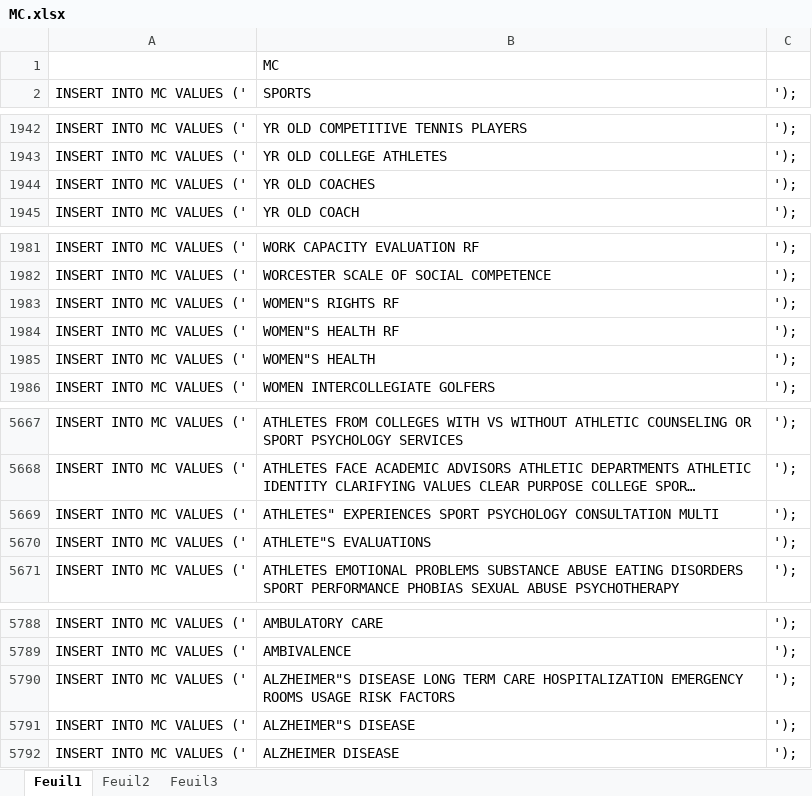
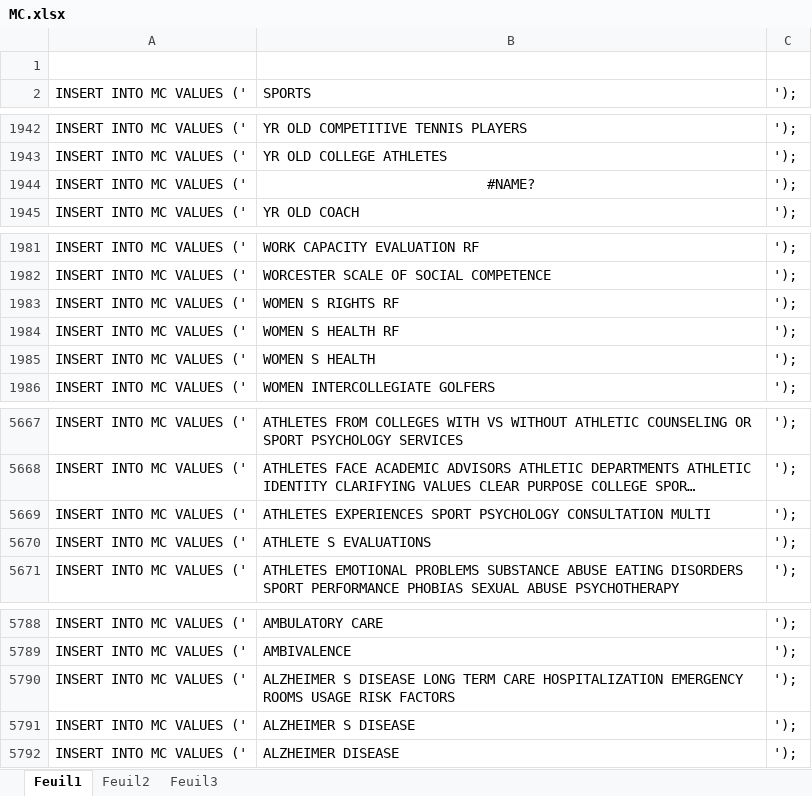
Before and after one commit to CassieChausse/BE-M1, an Excel workbook: Base de données/insert into/MC.xlsx, sheet Feuil1, drawn as a sheet; only a part is shown, gaps mark what is left out; long unchanged cells end in …; values as stored, in another font and other column widths than the file's, no borders; the diff covers the shown part only; the diff names each change by its address in the sheet, - before the commit and + after, or states it on an @@ line.

```diff
--- a/Base de données/insert into/MC.xlsx (sheet Feuil1)
+++ b/Base de données/insert into/MC.xlsx (sheet Feuil1)
-B1: MC
+B1: (empty)
-B1944: YR OLD COACHES
+B1944: #NAME?
-B1944 alignment: left
+B1944 alignment: center
-B1983: WOMEN"S RIGHTS RF
+B1983: WOMEN S RIGHTS RF
-B1984: WOMEN"S HEALTH RF
+B1984: WOMEN S HEALTH RF
-B1985: WOMEN"S HEALTH
+B1985: WOMEN S HEALTH
-B5669: ATHLETES" EXPERIENCES SPORT…
+B5669: ATHLETES EXPERIENCES SPORT…
-B5670: ATHLETE"S EVALUATIONS
+B5670: ATHLETE S EVALUATIONS
-B5790: ALZHEIMER"S DISEASE LONG…
+B5790: ALZHEIMER S DISEASE LONG…
-B5791: ALZHEIMER"S DISEASE
+B5791: ALZHEIMER S DISEASE
```
Also changed, not shown: 26 edited cells elsewhere in this sheet, 1 other file.
